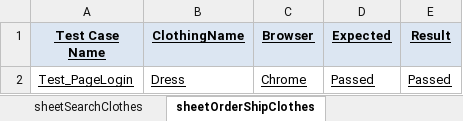
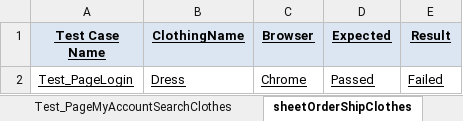
Before and after one commit to carloscgta/TestautomationSeleniumTestNGJava, an Excel workbook: src/main/resources/testData.xlsx, sheet sheetOrderShipClothes, drawn as a sheet; values as stored, in another font and other column widths than the file's, no borders; the diff names each change by its address in the sheet, - before the commit and + after, or states it on an @@ line.

```diff
--- a/src/main/resources/testData.xlsx (sheet sheetOrderShipClothes)
+++ b/src/main/resources/testData.xlsx (sheet sheetOrderShipClothes)
-sheet tab: sheetSearchClothes
+sheet tab: Test_PageMyAccountSearchClothes
-E2 (Result): Passed
+E2 (Result): Failed
```
Also changed, not shown: sheet Test_PageLogin, sheet Test_PageCreateAnAccount, other sheet tabs, 27 other files.
